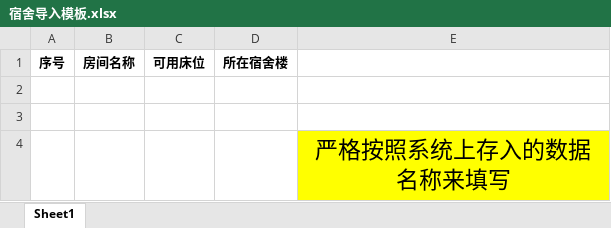
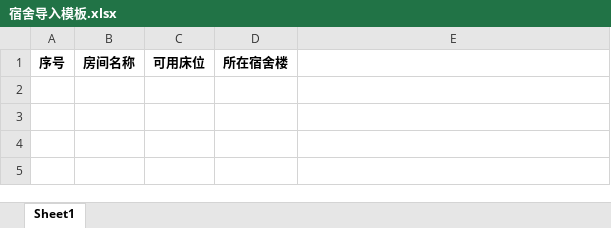
Before and after one commit to WantedSr/smart-school-system, an Excel workbook: end/Dormitory/宿舍导入模板.xlsx, sheet Sheet1, drawn as a sheet; values as stored, in another font and other column widths than the file's, no borders; the diff names each change by its address in the sheet, - before the commit and + after, or states it on an @@ line.

```diff
--- a/end/Dormitory/宿舍导入模板.xlsx (sheet Sheet1)
+++ b/end/Dormitory/宿舍导入模板.xlsx (sheet Sheet1)
-row 2: (empty)
-row 3: (empty)
-row 4:  |  |  |  | 严格按照系统上存入的数据名称来填写
```
Also changed, not shown: end/Dormitory/学生宿舍安排导入模板.xlsx, end/Dormitory/宿管安排导入模板.xlsx, 24 other files.
